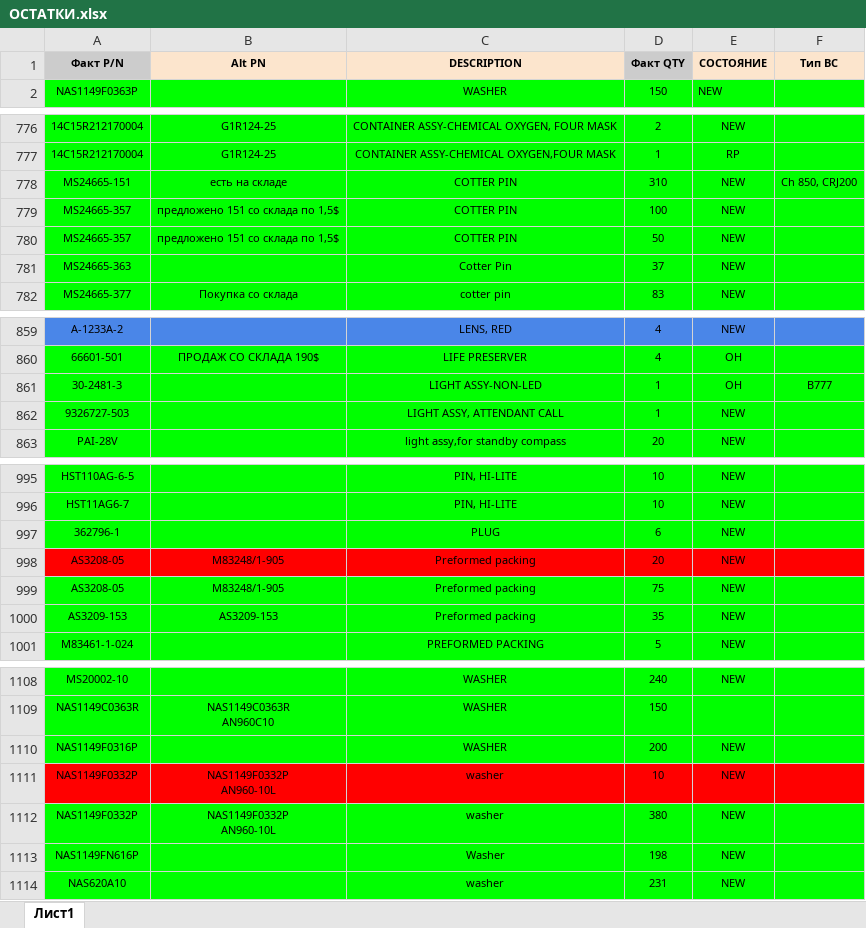
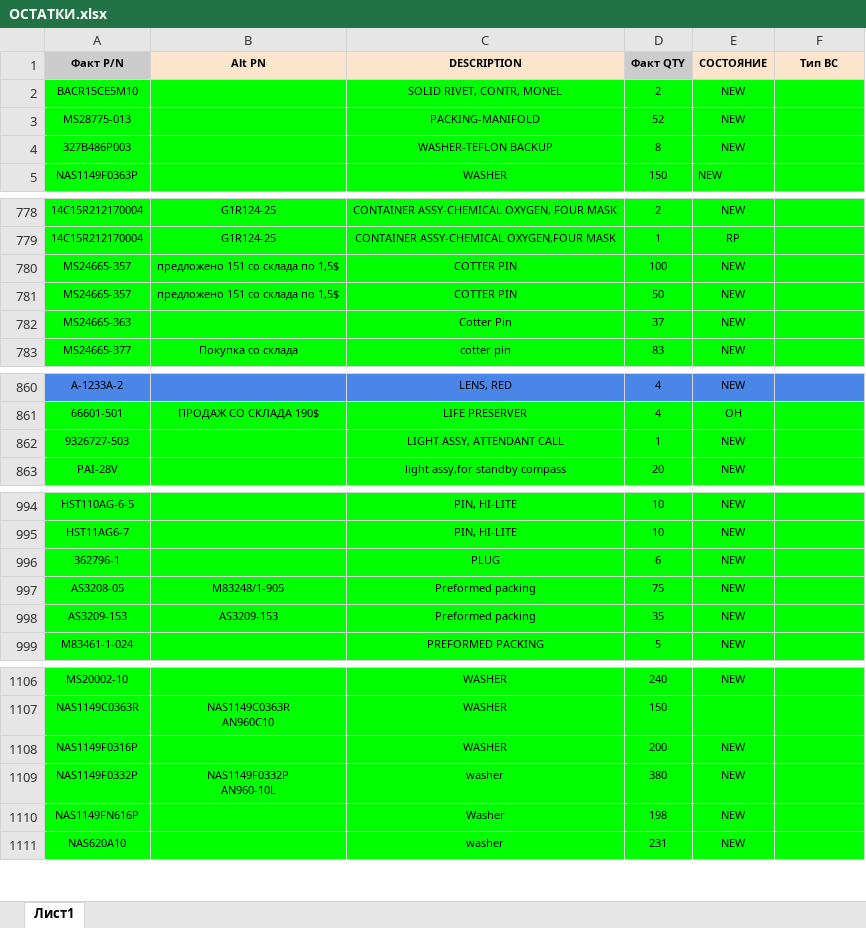
Before and after one commit to alexanderp-cell/Main, an Excel workbook: ОСТАТКИ.xlsx, sheet Лист1, drawn as a sheet; only a part is shown, gaps mark what is left out; values as stored, in another font and other column widths than the file's, no borders; table styles not drawn; removed rows and columns are numbered as before the commit, all else as after; ↵ is a line break in a cell; the diff covers the shown part only; the diff names each change by its address in the sheet, - before the commit and + after, or states it on an @@ line.

```diff
--- a/ОСТАТКИ.xlsx (sheet Лист1)
+++ b/ОСТАТКИ.xlsx (sheet Лист1)
+row 2: BACR15CE5M10 |  | SOLID RIVET, CONTR, MONEL | 2 | NEW
+row 3: MS28775-013 |  | PACKING-MANIFOLD | 52 | NEW
+row 4: 327B486P003 |  | WASHER-TEFLON BACKUP | 8 | NEW
-row 778: MS24665-151 | есть на складе | COTTER PIN | 310 | NEW | Ch 850, CRJ200
-row 861: 30-2481-3 |  | LIGHT ASSY-NON-LED | 1 | OH | B777
-row 998: AS3208-05 | M83248/1-905 | Preformed packing | 20 | NEW
-row 1111: NAS1149F0332P | NAS1149F0332P ↵ AN960-10L | washer | 10 | NEW
```
Also changed, not shown: 2 removed rows, 1 edited cell and cell formats elsewhere in this sheet, ГОТОВЫЕ_ОСТАТКИ.xlsx, 1 other file.
